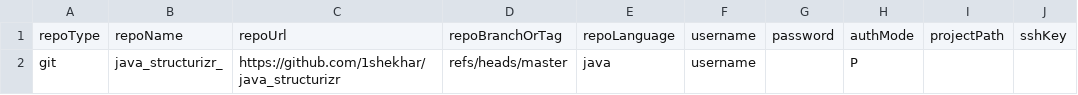
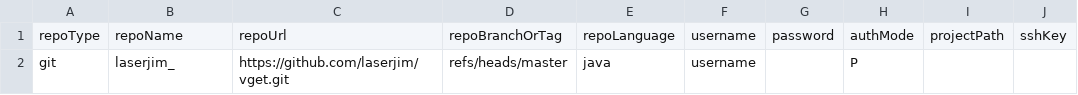
Before and after one commit to jayeshkulkarni/testing, a CSV file: api/data/testdata.csv, drawn as a sheet; only a part is shown; the diff names each change by its address in the sheet, - before the commit and + after, or states it on an @@ line.

```diff
--- a/api/data/testdata.csv
+++ b/api/data/testdata.csv
-B2: java_structurizr_
+B2: laserjim_
-C2: https://github.com/1shekhar/java_structurizr
+C2: https://github.com/laserjim/vget.git
```
Also changed, not shown: 1 other file.
